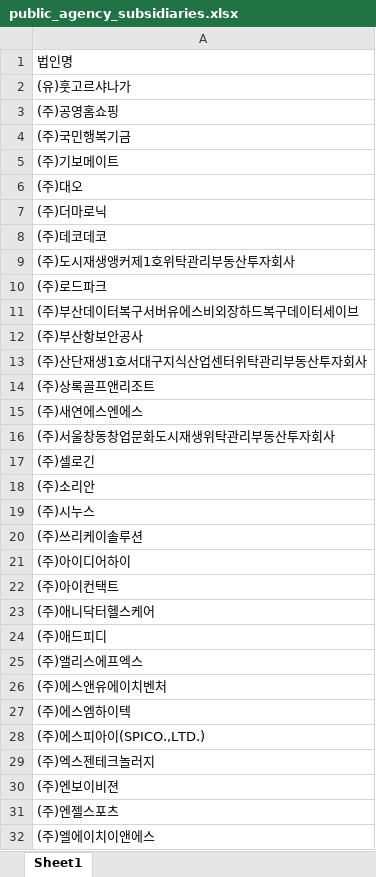
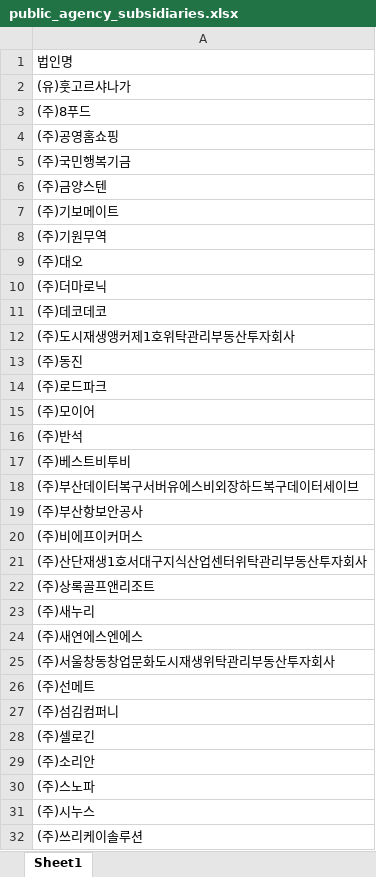
Before and after one commit to junjunating/po-search, an Excel workbook: output/public_agency_subsidiaries.xlsx, sheet Sheet1, drawn as a sheet; only a part is shown; the shorter side is filled out with more unchanged rows; values as stored, in another font and other column widths than the file's, no borders; the diff covers the shown part only; the diff names each change by its address in the sheet, - before the commit and + after, or states it on an @@ line.

```diff
--- a/output/public_agency_subsidiaries.xlsx (sheet Sheet1)
+++ b/output/public_agency_subsidiaries.xlsx (sheet Sheet1)
+row 3: (주)8푸드
+row 6: (주)금양스텐
+row 8: (주)기원무역
+row 13: (주)동진
+row 15: (주)모이어
+row 16: (주)반석
+row 17: (주)베스트비투비
+row 20: (주)비에프이커머스
+row 23: (주)새누리
+row 26: (주)선메트
+row 27: (주)섬김컴퍼니
+row 30: (주)스노파
```
Also changed, not shown: 36 added rows elsewhere in this sheet, docs/download/merged_list.xlsx, output/subsidiary_validation_report.xlsx, 5 other files.
